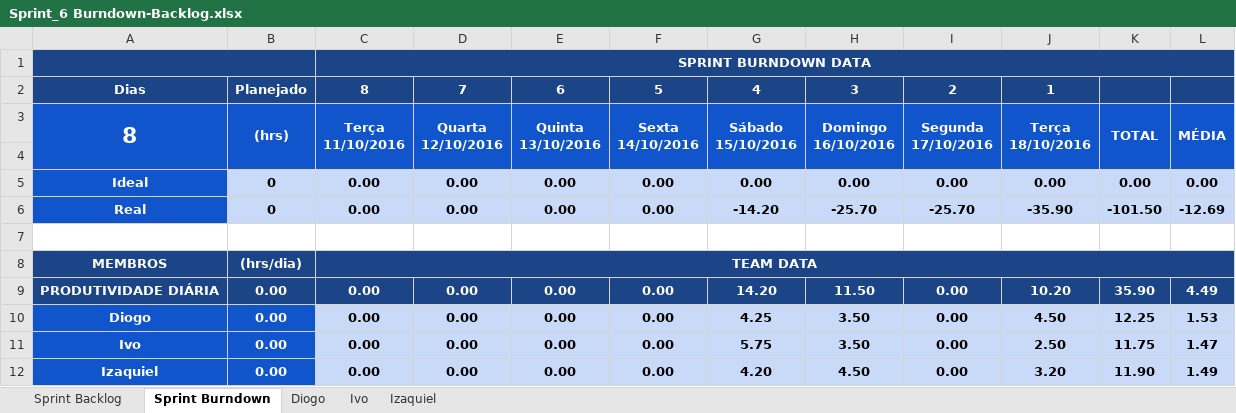
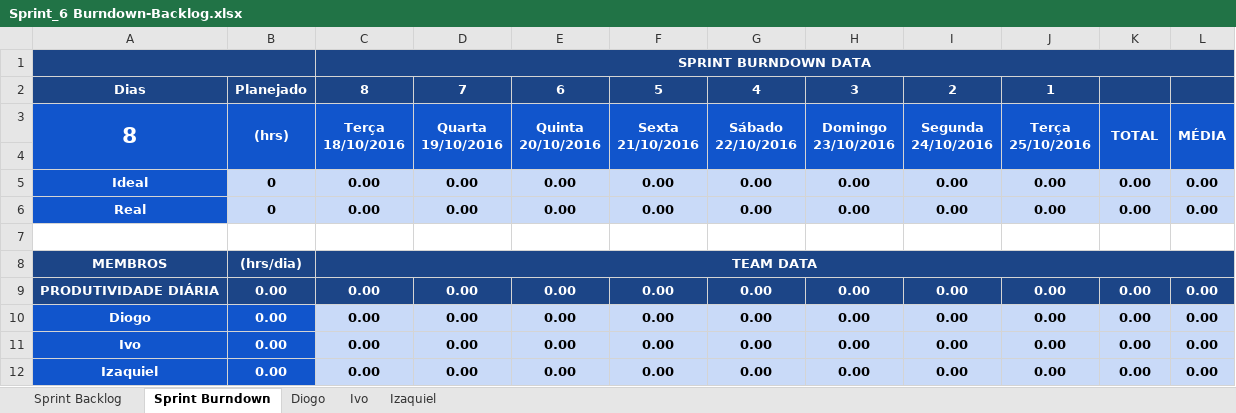
Before and after one commit to keiroez/SistemaC, an Excel workbook: Sprint 6/Sprint_6 Burndown-Backlog.xlsx, sheet Sprint Burndown, drawn as a sheet; values as stored, in another font and other column widths than the file's, no borders; charts and pictures and conditional formats not drawn; ↵ is a line break in a cell; the diff names each change by its address in the sheet, - before the commit and + after, or states it on an @@ line.

Commit message:
Sprint 6 Izaquiel burndown

```diff
--- a/Sprint 6/Sprint_6 Burndown-Backlog.xlsx (sheet Sprint Burndown)
+++ b/Sprint 6/Sprint_6 Burndown-Backlog.xlsx (sheet Sprint Burndown)
-C3: Terça ↵ 11/10/2016
+C3: Terça ↵ 18/10/2016
-D3: Quarta ↵ 12/10/2016
+D3: Quarta ↵ 19/10/2016
-E3: Quinta ↵ 13/10/2016
+E3: Quinta ↵ 20/10/2016
-F3: Sexta ↵ 14/10/2016
+F3: Sexta ↵ 21/10/2016
-G3: Sábado ↵ 15/10/2016
+G3: Sábado ↵ 22/10/2016
-H3: Domingo ↵ 16/10/2016
+H3: Domingo ↵ 23/10/2016
-I3: Segunda ↵ 17/10/2016
+I3: Segunda ↵ 24/10/2016
-J3: Terça ↵ 18/10/2016
+J3: Terça ↵ 25/10/2016
-G6: -14.20
+G6: 0.00
-H6: -25.70
+H6: 0.00
-I6: -25.70
+I6: 0.00
-J6: -35.90
+J6: 0.00
-K6: -101.50
+K6: 0.00
-L6: -12.69
+L6: 0.00
-G9: 14.20
+G9: 0.00
-H9: 11.50
+H9: 0.00
-J9: 10.20
+J9: 0.00
-K9: 35.90
+K9: 0.00
-L9: 4.49
+L9: 0.00
-G10: 4.25
+G10: 0.00
-H10:H11: 3.50
+H10:H11: 0.00
-J10: 4.50
+J10: 0.00
-K10: 12.25
+K10: 0.00
-L10: 1.53
+L10: 0.00
-G11: 5.75
+G11: 0.00
-J11: 2.50
+J11: 0.00
-K11: 11.75
+K11: 0.00
-L11: 1.47
+L11: 0.00
-G12: 4.20
+G12: 0.00
-H12: 4.50
+H12: 0.00
-J12: 3.20
+J12: 0.00
-K12: 11.90
+K12: 0.00
-L12: 1.49
+L12: 0.00
```
Also changed, not shown: sheet Diogo, sheet Ivo, sheet Izaquiel, sheet Sprint Backlog, charts or pictures.
